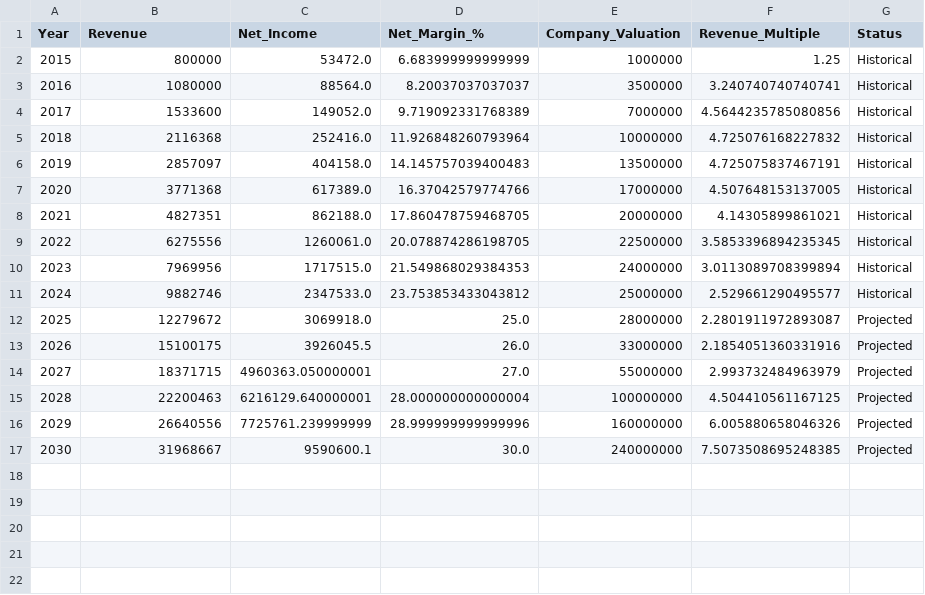
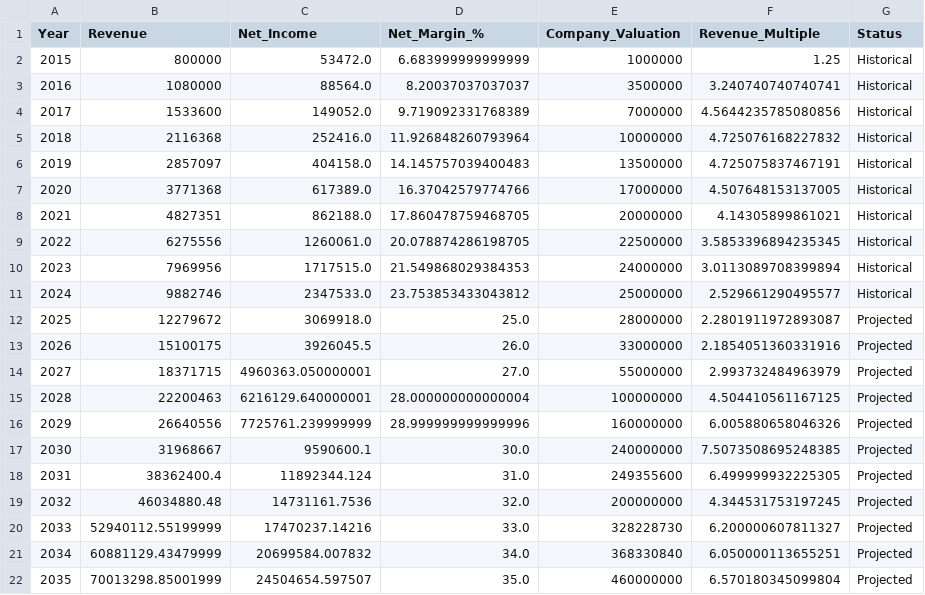
Before and after one commit to mlieb25/pitch-dash-demo, a CSV file: data/financial_projections_2015_2030.csv, drawn as a sheet; the diff names each change by its address in the sheet, - before the commit and + after, or states it on an @@ line.

Commit message:
Extend financial projections to 2035
Added financial projections for 2031 to 2035.

```diff
--- a/data/financial_projections_2015_2030.csv
+++ b/data/financial_projections_2015_2030.csv
+row 18: 2031 | 38362400.4 | 11892344.124 | 31.0 | 249355600 | 6.499999932225305 | Projected
+row 19: 2032 | 46034880.48 | 14731161.7536 | 32.0 | 200000000 | 4.344531753197245 | Projected
+row 20: 2033 | 52940112.55199999 | 17470237.14216 | 33.0 | 328228730 | 6.200000607811327 | Projected
+row 21: 2034 | 60881129.43479999 | 20699584.007832 | 34.0 | 368330840 | 6.050000113655251 | Projected
+row 22: 2035 | 70013298.85001999 | 24504654.597507 | 35.0 | 460000000 | 6.570180345099804 | Projected
```
